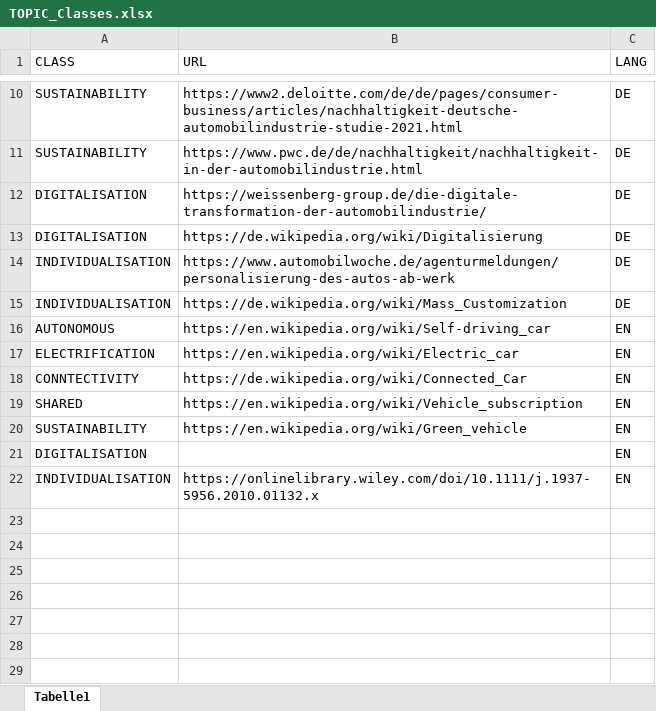
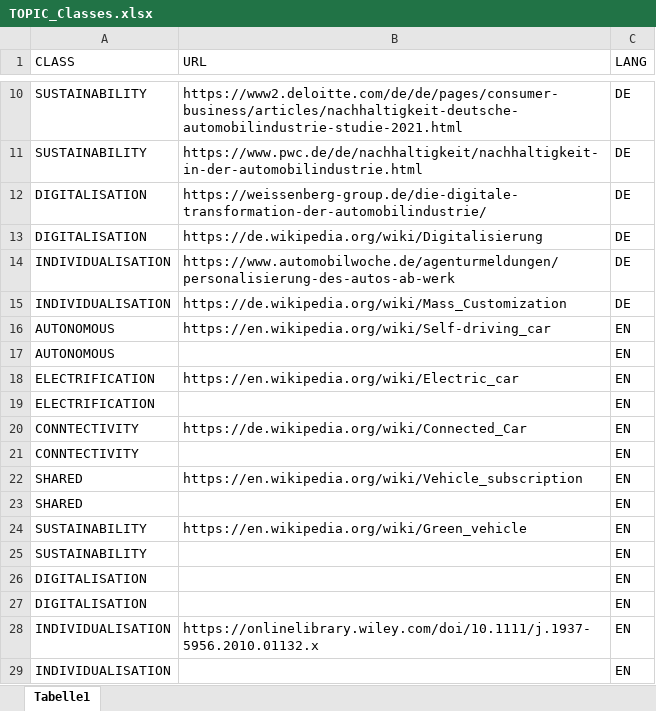
Before and after one commit to LAG1819/label-classification-repo, an Excel workbook: files/TOPIC_Classes.xlsx, sheet Tabelle1, drawn as a sheet; only a part is shown, gaps mark what is left out; values as stored, in another font and other column widths than the file's, no borders; the diff names each change by its address in the sheet, - before the commit and + after, or states it on an @@ line.

```diff
--- a/files/TOPIC_Classes.xlsx (sheet Tabelle1)
+++ b/files/TOPIC_Classes.xlsx (sheet Tabelle1)
+row 17: AUTONOMOUS |  | EN
+row 19: ELECTRIFICATION |  | EN
+row 21: CONNTECTIVITY |  | EN
+row 23: SHARED |  | EN
+row 25: SUSTAINABILITY |  | EN
+row 26: DIGITALISATION |  | EN
+row 29: INDIVIDUALISATION |  | EN
```
Also changed, not shown: files/TOPIC_Seed.xlsx, 2 other files.
